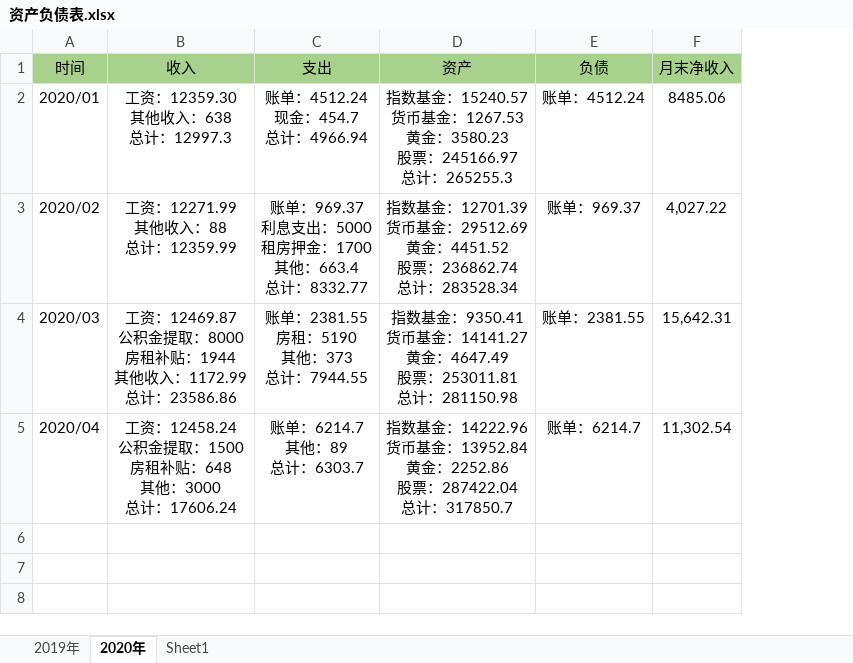
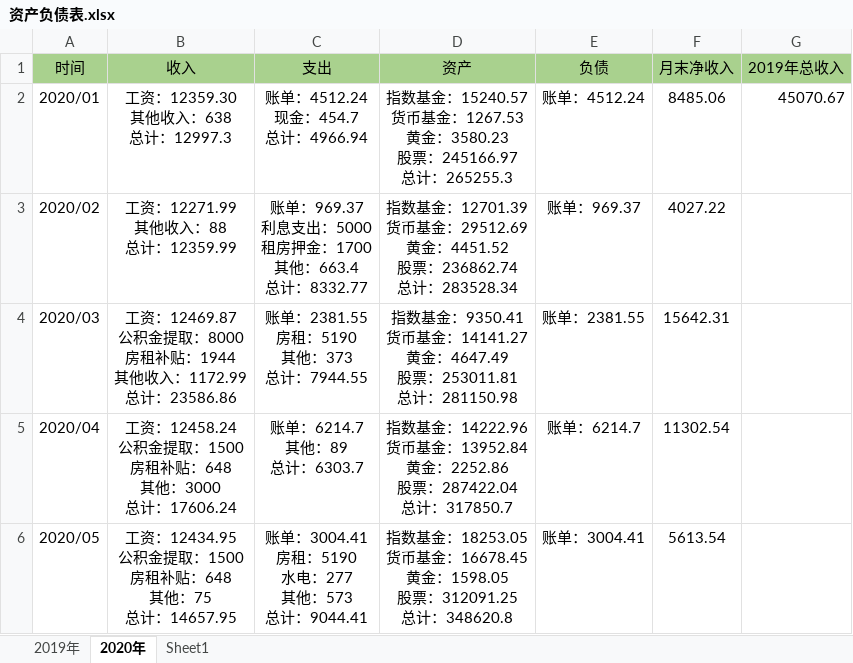
Before and after one commit to hinsshumFamilyFinances/balanceSheet, an Excel workbook: 资产负债表.xlsx, sheet 2020年, drawn as a sheet; values as stored, in another font and other column widths than the file's, no borders; ↵ is a line break in a cell; the diff names each change by its address in the sheet, - before the commit and + after, or states it on an @@ line.

```diff
--- a/资产负债表.xlsx (sheet 2020年)
+++ b/资产负债表.xlsx (sheet 2020年)
+column G (2019年总收入), row 2: 45070.67
-F3 (月末净收入): 4,027.22
+F3 (月末净收入): 4027.22
-F4 (月末净收入): 15,642.31
+F4 (月末净收入): 15642.31
-F5 (月末净收入): 11,302.54
+F5 (月末净收入): 11302.54
+row 6: 2020/05 | 工资：12434.95 ↵ 公积金提取：1500 ↵ 房租补贴：648 ↵ 其他：75 ↵ 总计：14657.95 | 账单：3004.41 ↵ 房租：5190 ↵ 水电：277 ↵ 其他：573 ↵ 总计：9044.41 | 指数基金：18253.05 ↵ 货币基金：16678.45 ↵ 黄金：1598.05 ↵ 股票：312091.25 ↵ 总计：348620.8 | 账单：3004.41 | 5613.54
```
Also changed, not shown: sheet Sheet1, sheet 2019年, charts or pictures, 净值.xlsx.
